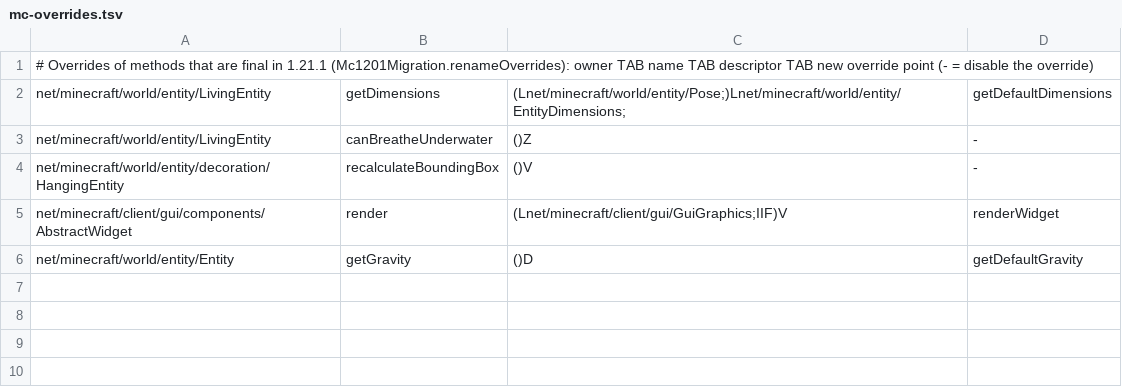
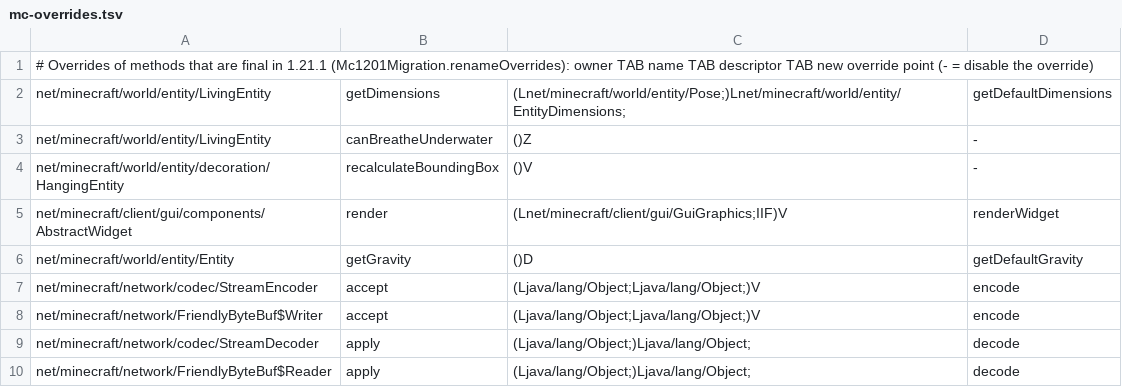
Before and after one commit to kylepitcock/Legacy-Connector, a TSV file: loader/src/main/resources/legacyconnector/forward/1.20.1/mc-overrides.tsv, drawn as a sheet.

```diff
--- a/loader/src/main/resources/legacyconnector/forward/1.20.1/mc-overrides.tsv
+++ b/loader/src/main/resources/legacyconnector/forward/1.20.1/mc-overrides.tsv
@@ -6 +6,5 @@ net/minecraft/client/gui/components/AbstractWidget	render	(Lnet/minecraft/client
 net/minecraft/world/entity/Entity	getGravity	()D	getDefaultGravity
+net/minecraft/network/codec/StreamEncoder	accept	(Ljava/lang/Object;Ljava/lang/Object;)V	encode
+net/minecraft/network/FriendlyByteBuf$Writer	accept	(Ljava/lang/Object;Ljava/lang/Object;)V	encode
+net/minecraft/network/codec/StreamDecoder	apply	(Ljava/lang/Object;)Ljava/lang/Object;	decode
+net/minecraft/network/FriendlyByteBuf$Reader	apply	(Ljava/lang/Object;)Ljava/lang/Object;	decode
```
Also changed, not shown: 8 other files.
